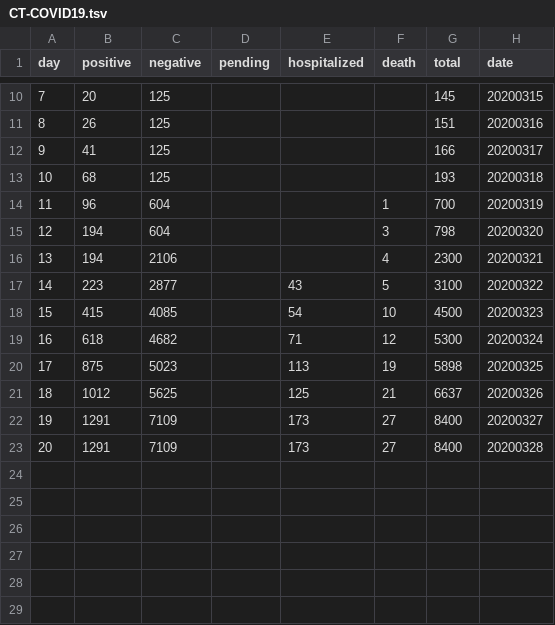
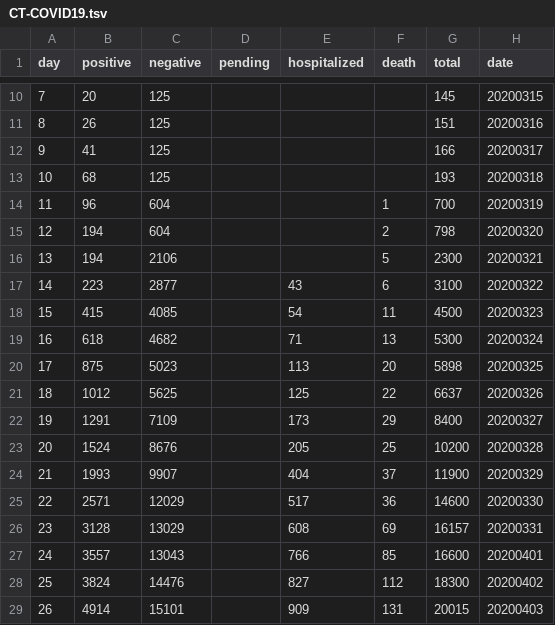
Before and after one commit to pmendes/COVID19, a TSV file: Models/CT-COVID19.tsv, drawn as a sheet; only a part is shown, gaps mark what is left out.

Commit message:
data up to April 3

```diff
--- a/Models/CT-COVID19.tsv
+++ b/Models/CT-COVID19.tsv
@@ -14,10 +14,16 @@ day	positive	negative	pending	hospitalized	death	total	date
 11	96	604			1	700	20200319
-12	194	604			3	798	20200320
-13	194	2106			4	2300	20200321
-14	223	2877		43	5	3100	20200322
-15	415	4085		54	10	4500	20200323
-16	618	4682		71	12	5300	20200324
-17	875	5023		113	19	5898	20200325
-18	1012	5625		125	21	6637	20200326
-19	1291	7109		173	27	8400	20200327
-20	1291	7109		173	27	8400	20200328
+12	194	604			2	798	20200320
+13	194	2106			5	2300	20200321
+14	223	2877		43	6	3100	20200322
+15	415	4085		54	11	4500	20200323
+16	618	4682		71	13	5300	20200324
+17	875	5023		113	20	5898	20200325
+18	1012	5625		125	22	6637	20200326
+19	1291	7109		173	29	8400	20200327
+20	1524	8676		205	25	10200	20200328
+21	1993	9907		404	37	11900	20200329
+22	2571	12029		517	36	14600	20200330
+23	3128	13029		608	69	16157	20200331
+24	3557	13043		766	85	16600	20200401
+25	3824	14476		827	112	18300	20200402
+26	4914	15101		909	131	20015	20200403
```
